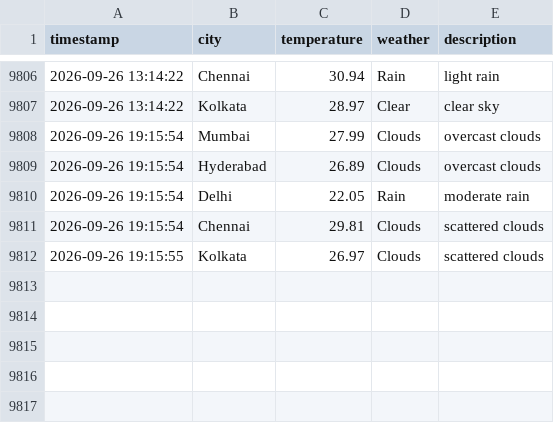
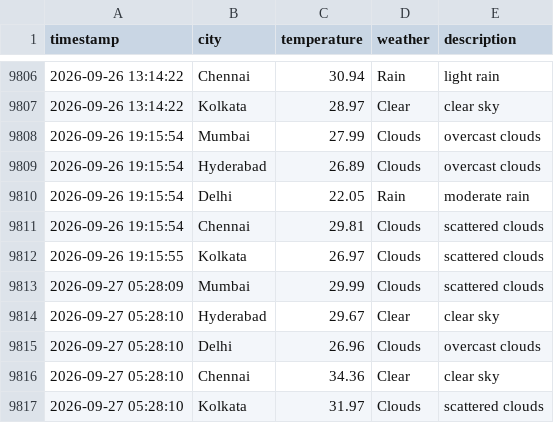
Before and after one commit to Harsh-KH-6/weather-tracking-automation, a CSV file: weather_log.csv, drawn as a sheet; only a part is shown, gaps mark what is left out; the diff names each change by its address in the sheet, - before the commit and + after, or states it on an @@ line.

Commit message:
🌤️ Weather Update - 2026-09-27 05:28:10 UTC
Automated weather data collection for Indian cities:
- Mumbai, Hyderabad, Delhi, Chennai, Kolkata

This commit updates the weather_log.csv file with current weather conditions.
Generated by GitHub Actions workflow.

```diff
--- a/weather_log.csv
+++ b/weather_log.csv
+row 9813: 2026-09-27 05:28:09 | Mumbai | 29.99 | Clouds | scattered clouds
+row 9814: 2026-09-27 05:28:10 | Hyderabad | 29.67 | Clear | clear sky
+row 9815: 2026-09-27 05:28:10 | Delhi | 26.96 | Clouds | overcast clouds
+row 9816: 2026-09-27 05:28:10 | Chennai | 34.36 | Clear | clear sky
+row 9817: 2026-09-27 05:28:10 | Kolkata | 31.97 | Clouds | scattered clouds
```
